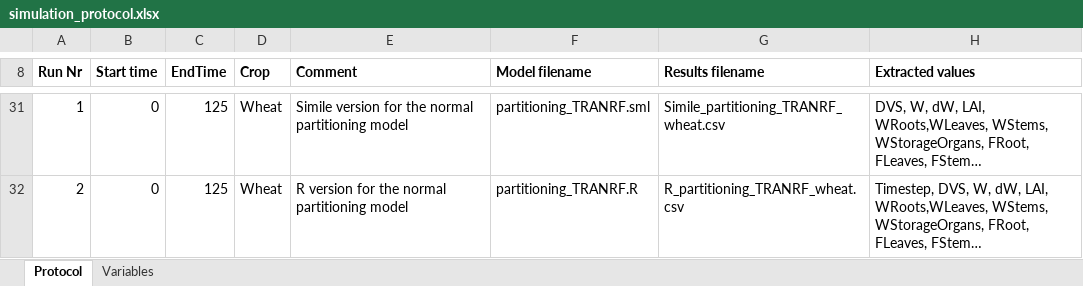
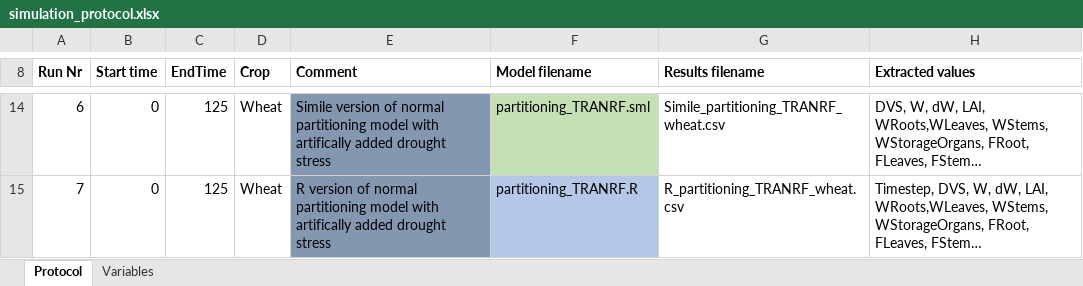
Before and after one commit to JNBauer/partitioning_documentation, an Excel workbook: simulation_protocol.xlsx, sheet Protocol, drawn as a sheet; only a part is shown, gaps mark what is left out; long unchanged cells end in …; values as stored, in another font and other column widths than the file's, no borders; addresses are those after the commit; the diff covers the shown part only; the diff names each change by its address in the sheet, - before the commit and + after, or states it on an @@ line.

```diff
--- a/simulation_protocol.xlsx (sheet Protocol)
+++ b/simulation_protocol.xlsx (sheet Protocol)
-A14 (Run Nr): 1
+A14 (Run Nr): 6
-E14 (Comment): Simile version for the normal partitioning model
+E14 (Comment): Simile version of normal partitioning model with artifically added drought stress
-E14:E15 fill: none
+E14:E15 fill: #8497B0
-F14 fill: none
+F14 fill: #C5E0B4
-A15 (Run Nr): 2
+A15 (Run Nr): 7
-E15 (Comment): R version for the normal partitioning model
+E15 (Comment): R version of normal partitioning model with artifically added drought stress
-F15 fill: none
+F15 fill: #B4C7E7
```
Also changed, not shown: 17 removed rows, 4 edited cells and cell formats elsewhere in this sheet, 12 other files.
